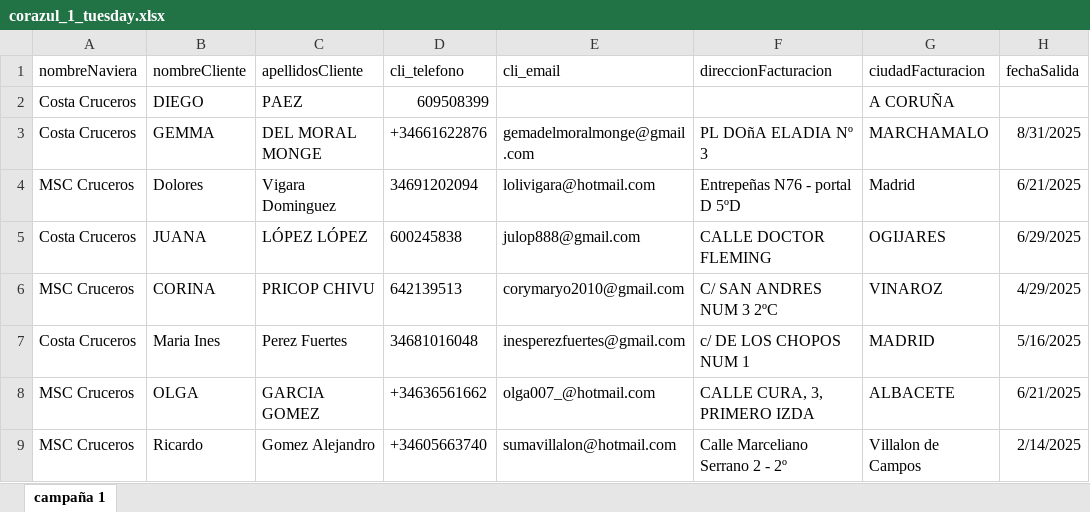
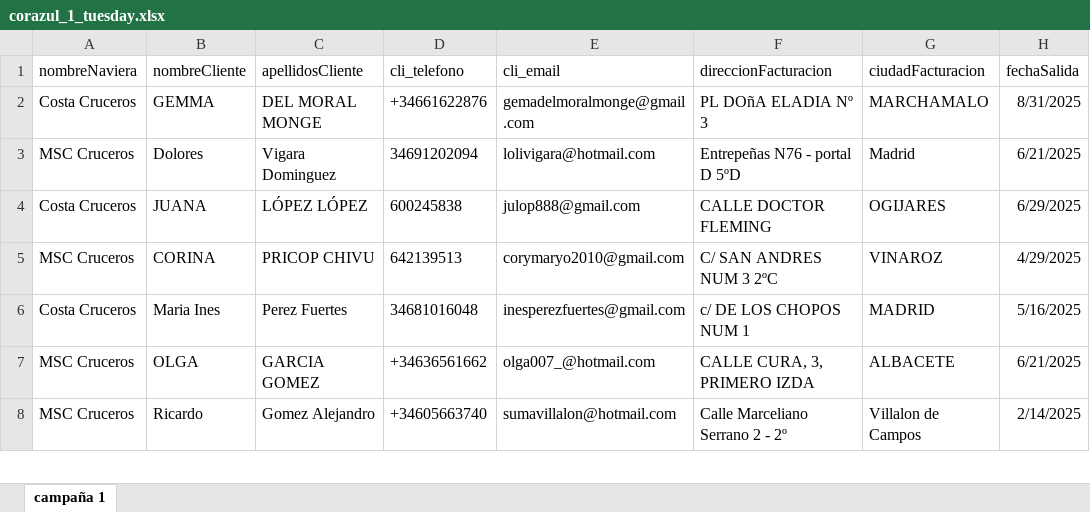
Before and after one commit to dpaezm/cdn, an Excel workbook: campanas/260413_corazul/corazul_1_tuesday.xlsx, sheet campaña 1, drawn as a sheet; only a part is shown; values as stored, in another font and other column widths than the file's, no borders; table styles not drawn; the diff names each change by its address in the sheet, - before the commit and + after, or states it on an @@ line.

Commit message:
subir listados campaña corazul5

```diff
--- a/campanas/260413_corazul/corazul_1_tuesday.xlsx (sheet campaña 1)
+++ b/campanas/260413_corazul/corazul_1_tuesday.xlsx (sheet campaña 1)
-row 2: Costa Cruceros | DIEGO | PAEZ | 609508399 |  |  | A CORUÑA
```
Also changed, not shown: 1 other file.
